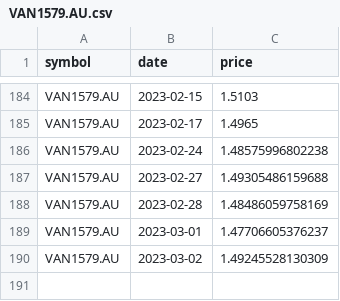
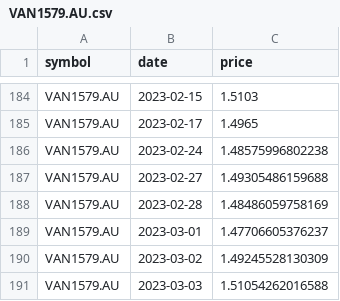
Before and after one commit to lihop/quotes, a CSV file: VAN1579.AU.csv, drawn as a sheet; only a part is shown, gaps mark what is left out.

```diff
--- a/VAN1579.AU.csv
+++ b/VAN1579.AU.csv
@@ -190 +190,2 @@ VAN1579.AU,2023-03-01,1.47706605376237
 VAN1579.AU,2023-03-02,1.49245528130309
+VAN1579.AU,2023-03-03,1.51054262016588
```
Also changed, not shown: FND1423.NZ.csv, FND40819.NZ.csv, 6 other files.
